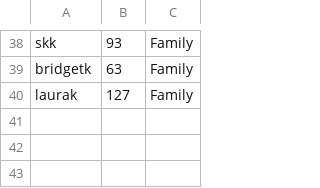
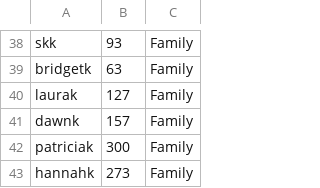
Before and after one commit to spkaluzny/crowd_wisdom, a CSV file: data/candyjar_guesses.csv, drawn as a sheet; only a part is shown, gaps mark what is left out; the diff names each change by its address in the sheet, - before the commit and + after, or states it on an @@ line.

Commit message:
New data

```diff
--- a/data/candyjar_guesses.csv
+++ b/data/candyjar_guesses.csv
+row 41: dawnk | 157 | Family
+row 42: patriciak | 300 | Family
+row 43: hannahk | 273 | Family
```
